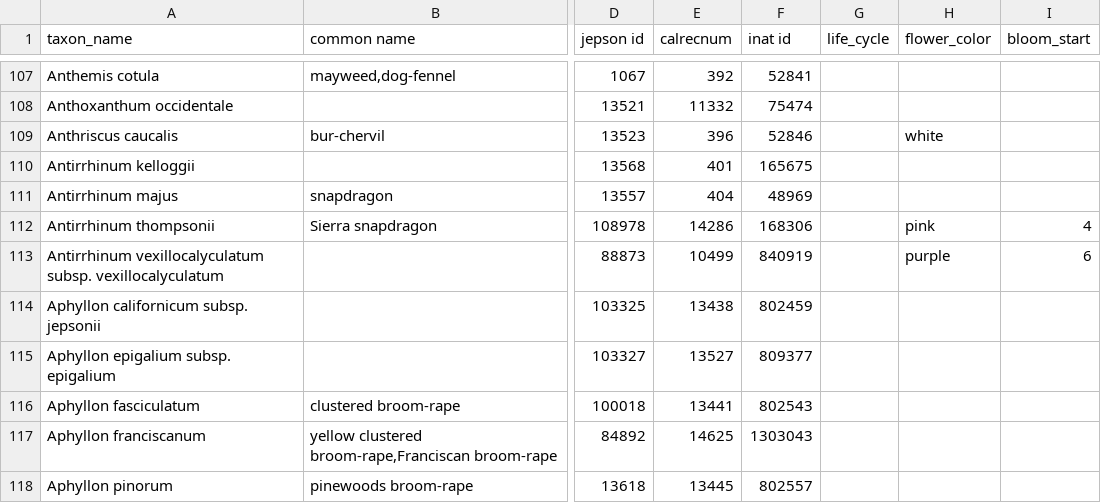
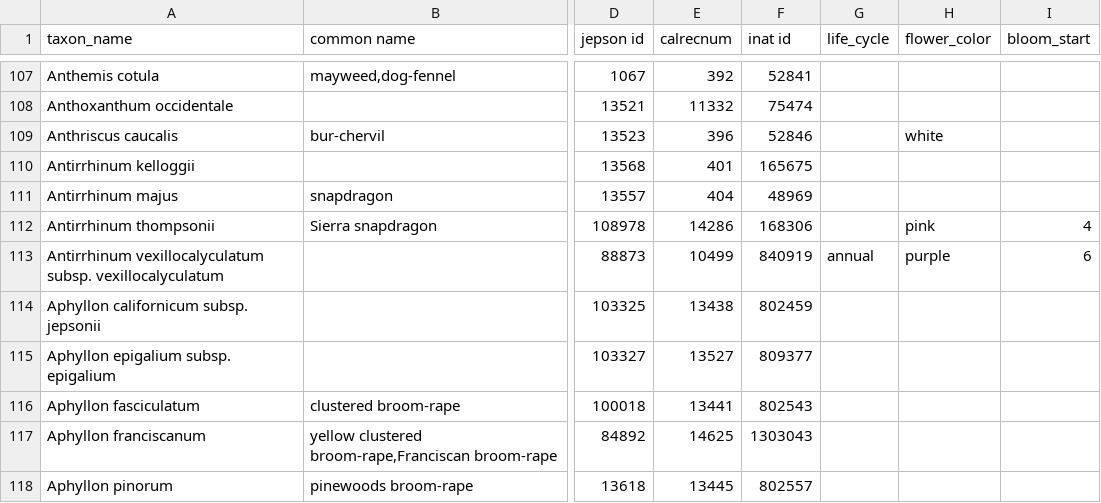
Before and after one commit to ca-plants/ca-plant-list, a CSV file: data/taxa.csv, drawn as a sheet; only a part is shown, gaps mark what is left out; the diff covers the shown part only; the diff names each change by its address in the sheet, - before the commit and + after, or states it on an @@ line.

```diff
--- a/data/taxa.csv
+++ b/data/taxa.csv
-G113 (life_cycle): (empty)
+G113 (life_cycle): annual
```
Also changed, not shown: 1 added row, 1 removed row and 22 edited cells elsewhere in this file, 7 other files.
